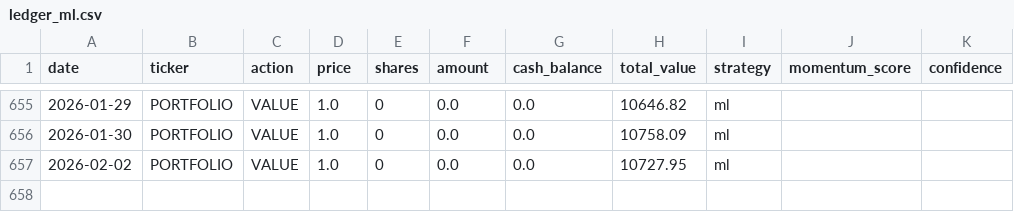
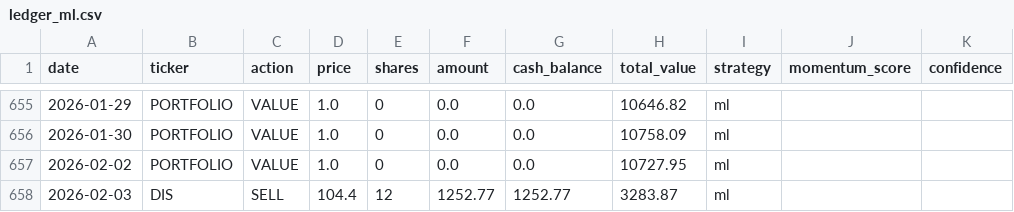
Before and after one commit to PAT0216/paper-trader, a CSV file: data/ledgers/ledger_ml.csv, drawn as a sheet; only a part is shown, gaps mark what is left out; the diff names each change by its address in the sheet, - before the commit and + after, or states it on an @@ line.

```diff
--- a/data/ledgers/ledger_ml.csv
+++ b/data/ledgers/ledger_ml.csv
+row 658: 2026-02-03 | DIS | SELL | 104.4 | 12 | 1252.77 | 1252.77 | 3283.87 | ml
```
Also changed, not shown: 8 other files.
